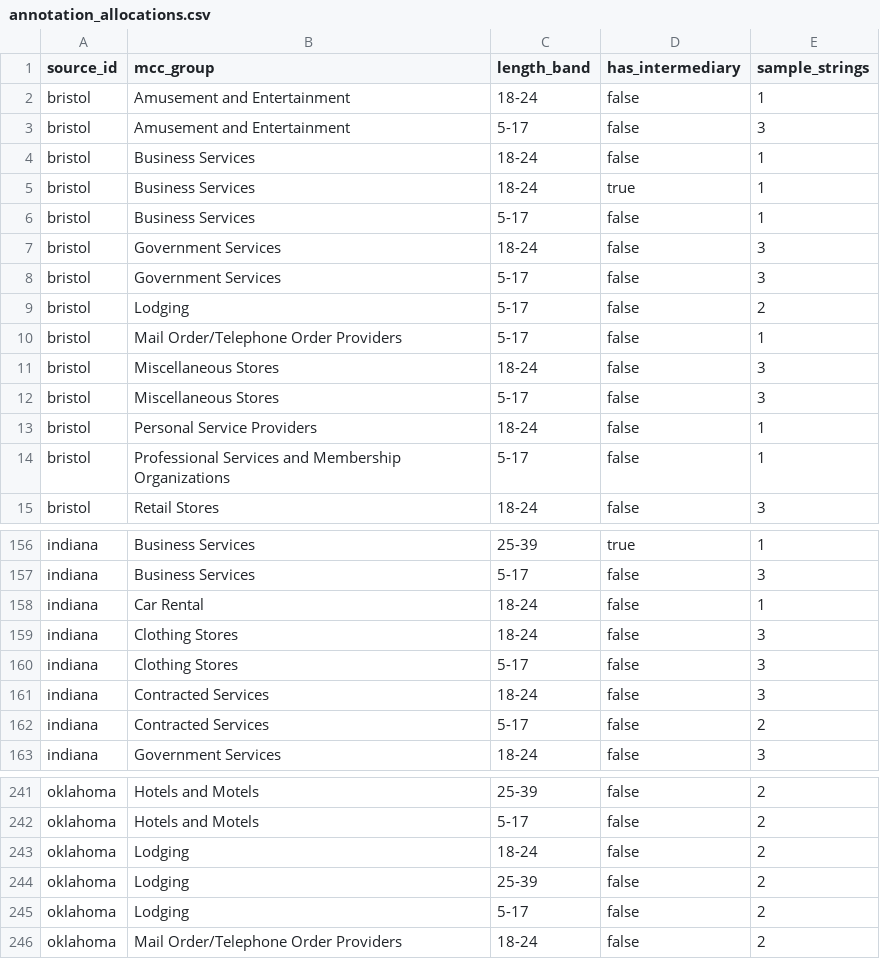
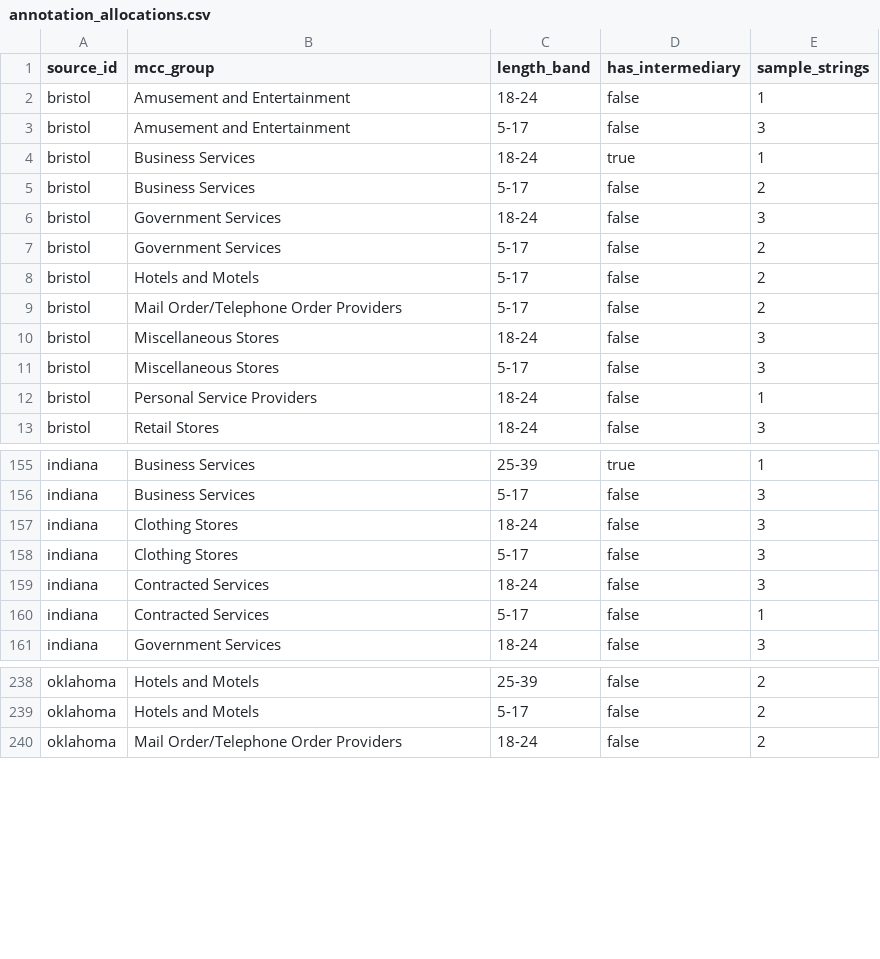
Before and after one commit to egeakici/card-transaction-data-analysis, a CSV file: outputs/tables/annotation_allocations.csv, drawn as a sheet; only a part is shown, gaps mark what is left out; the diff covers the shown part only.

Commit message:
Complete profiling stage annotation

```diff
--- a/outputs/tables/annotation_allocations.csv
+++ b/outputs/tables/annotation_allocations.csv
@@ -3,9 +3,8 @@ bristol,Amusement and Entertainment,18-24,false,1
 bristol,Amusement and Entertainment,5-17,false,3
-bristol,Business Services,18-24,false,1
 bristol,Business Services,18-24,true,1
-bristol,Business Services,5-17,false,1
+bristol,Business Services,5-17,false,2
 bristol,Government Services,18-24,false,3
-bristol,Government Services,5-17,false,3
-bristol,Lodging,5-17,false,2
-bristol,Mail Order/Telephone Order Providers,5-17,false,1
+bristol,Government Services,5-17,false,2
+bristol,Hotels and Motels,5-17,false,2
+bristol,Mail Order/Telephone Order Providers,5-17,false,2
 bristol,Miscellaneous Stores,18-24,false,3
@@ -13,3 +12,2 @@ bristol,Miscellaneous Stores,5-17,false,3
 bristol,Personal Service Providers,18-24,false,1
-bristol,Professional Services and Membership Organizations,5-17,false,1
 bristol,Retail Stores,18-24,false,3
@@ -157,3 +156,2 @@ indiana,Business Services,25-39,true,1
 indiana,Business Services,5-17,false,3
-indiana,Car Rental,18-24,false,1
 indiana,Clothing Stores,18-24,false,3
@@ -161,3 +159,3 @@ indiana,Clothing Stores,5-17,false,3
 indiana,Contracted Services,18-24,false,3
-indiana,Contracted Services,5-17,false,2
+indiana,Contracted Services,5-17,false,1
 indiana,Government Services,18-24,false,3
@@ -242,5 +239,2 @@ oklahoma,Hotels and Motels,25-39,false,2
 oklahoma,Hotels and Motels,5-17,false,2
-oklahoma,Lodging,18-24,false,2
-oklahoma,Lodging,25-39,false,2
-oklahoma,Lodging,5-17,false,2
 oklahoma,Mail Order/Telephone Order Providers,18-24,false,2
```
Also changed, not shown: 1 added row, 2 removed rows and 24 edited cells elsewhere in this file, 1 other file.
